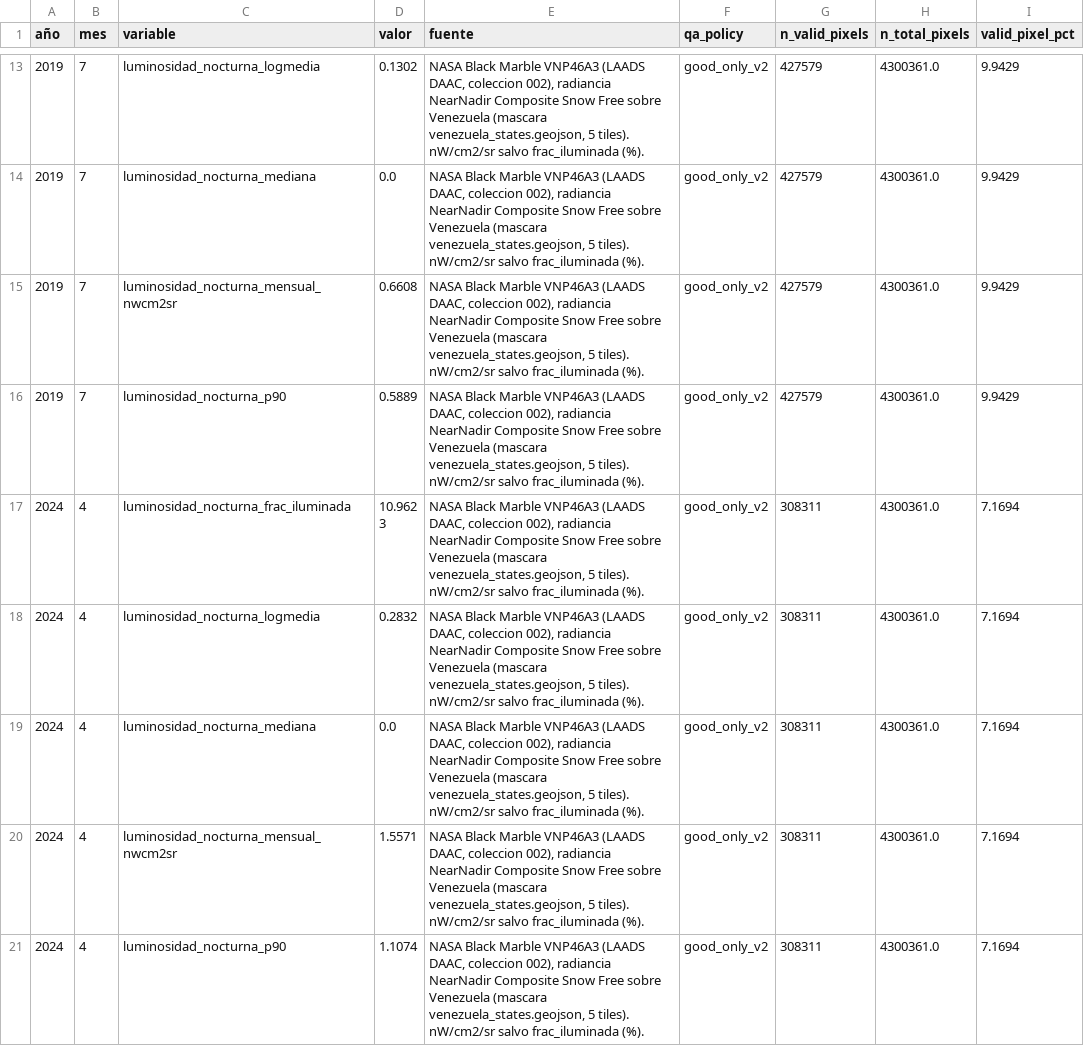
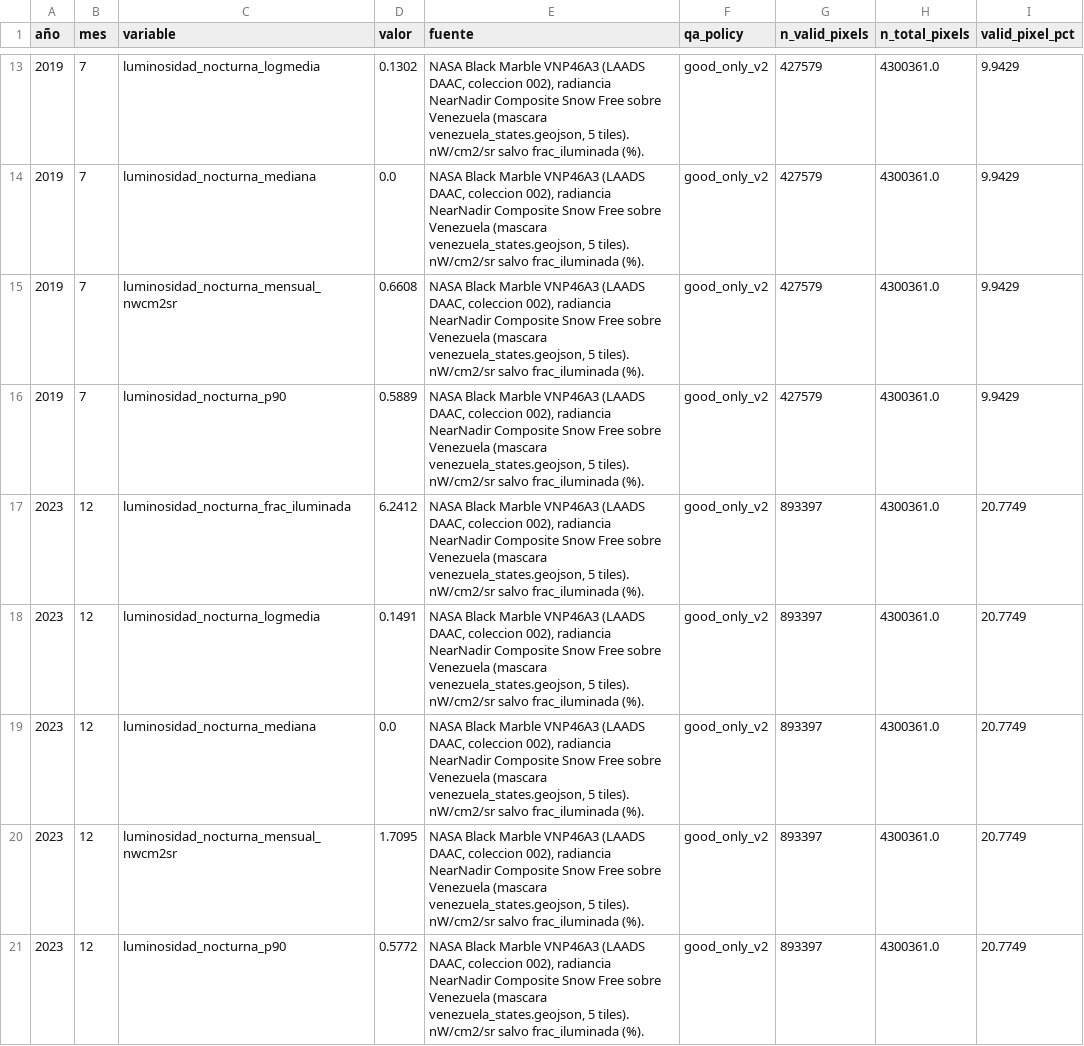
Before and after one commit to Felipegomeze2/ICIV, a CSV file: iciv/data/raw/blackmarble_qa_monthly.csv, drawn as a sheet; only a part is shown, gaps mark what is left out; the shorter side is filled out with more unchanged rows; the diff covers the shown part only.

```diff
--- a/iciv/data/raw/blackmarble_qa_monthly.csv
+++ b/iciv/data/raw/blackmarble_qa_monthly.csv
@@ -16 +16,6 @@
 2019,7,luminosidad_nocturna_p90,0.5889,"NASA Black Marble VNP46A3 (LAADS DAAC, coleccion 002), radiancia NearNadir Composite Snow Free sobre Venezuela (mascara venezuela_states.geojson, 5 tiles). nW/cm2/sr salvo frac_iluminada (%).",good_only_v2,427579,4300361.0,9.9429
+2023,12,luminosidad_nocturna_frac_iluminada,6.2412,"NASA Black Marble VNP46A3 (LAADS DAAC, coleccion 002), radiancia NearNadir Composite Snow Free sobre Venezuela (mascara venezuela_states.geojson, 5 tiles). nW/cm2/sr salvo frac_iluminada (%).",good_only_v2,893397,4300361.0,20.7749
+2023,12,luminosidad_nocturna_logmedia,0.1491,"NASA Black Marble VNP46A3 (LAADS DAAC, coleccion 002), radiancia NearNadir Composite Snow Free sobre Venezuela (mascara venezuela_states.geojson, 5 tiles). nW/cm2/sr salvo frac_iluminada (%).",good_only_v2,893397,4300361.0,20.7749
+2023,12,luminosidad_nocturna_mediana,0.0,"NASA Black Marble VNP46A3 (LAADS DAAC, coleccion 002), radiancia NearNadir Composite Snow Free sobre Venezuela (mascara venezuela_states.geojson, 5 tiles). nW/cm2/sr salvo frac_iluminada (%).",good_only_v2,893397,4300361.0,20.7749
+2023,12,luminosidad_nocturna_mensual_nwcm2sr,1.7095,"NASA Black Marble VNP46A3 (LAADS DAAC, coleccion 002), radiancia NearNadir Composite Snow Free sobre Venezuela (mascara venezuela_states.geojson, 5 tiles). nW/cm2/sr salvo frac_iluminada (%).",good_only_v2,893397,4300361.0,20.7749
+2023,12,luminosidad_nocturna_p90,0.5772,"NASA Black Marble VNP46A3 (LAADS DAAC, coleccion 002), radiancia NearNadir Composite Snow Free sobre Venezuela (mascara venezuela_states.geojson, 5 tiles). nW/cm2/sr salvo frac_iluminada (%).",good_only_v2,893397,4300361.0,20.7749
```
Also changed, not shown: 15 added rows elsewhere in this file, iciv/data/processed/annual_composition.csv, iciv/data/processed/robustness_scenarios.csv, 49 other files.
